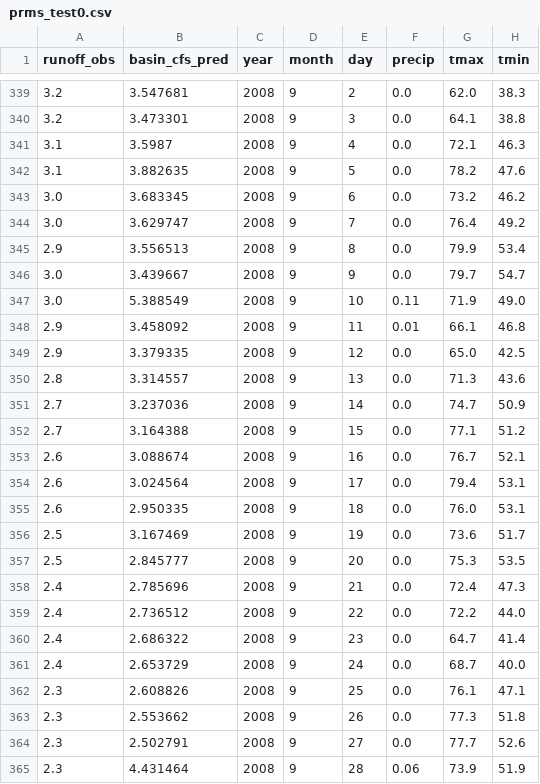
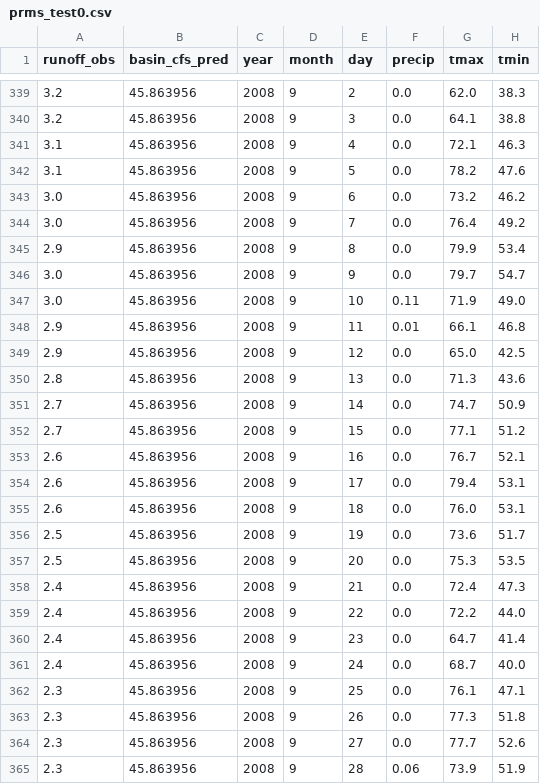
Before and after one commit to ruiwu1990/machine_learning_prms_accuracy, a CSV file: tmp_test_prms/sub_results/prms_test0.csv, drawn as a sheet; only a part is shown, gaps mark what is left out; the diff covers the shown part only.

```diff
--- a/tmp_test_prms/sub_results/prms_test0.csv
+++ b/tmp_test_prms/sub_results/prms_test0.csv
@@ -339,27 +339,27 @@ runoff_obs,basin_cfs_pred,year,month,day,precip,tmax,tmin
-3.2,3.547681,2008,9,2,0.0,62.0,38.3
-3.2,3.473301,2008,9,3,0.0,64.1,38.8
-3.1,3.5987,2008,9,4,0.0,72.1,46.3
-3.1,3.882635,2008,9,5,0.0,78.2,47.6
-3.0,3.683345,2008,9,6,0.0,73.2,46.2
-3.0,3.629747,2008,9,7,0.0,76.4,49.2
-2.9,3.556513,2008,9,8,0.0,79.9,53.4
-3.0,3.439667,2008,9,9,0.0,79.7,54.7
-3.0,5.388549,2008,9,10,0.11,71.9,49.0
-2.9,3.458092,2008,9,11,0.01,66.1,46.8
-2.9,3.379335,2008,9,12,0.0,65.0,42.5
-2.8,3.314557,2008,9,13,0.0,71.3,43.6
-2.7,3.237036,2008,9,14,0.0,74.7,50.9
-2.7,3.164388,2008,9,15,0.0,77.1,51.2
-2.6,3.088674,2008,9,16,0.0,76.7,52.1
-2.6,3.024564,2008,9,17,0.0,79.4,53.1
-2.6,2.950335,2008,9,18,0.0,76.0,53.1
-2.5,3.167469,2008,9,19,0.0,73.6,51.7
-2.5,2.845777,2008,9,20,0.0,75.3,53.5
-2.4,2.785696,2008,9,21,0.0,72.4,47.3
-2.4,2.736512,2008,9,22,0.0,72.2,44.0
-2.4,2.686322,2008,9,23,0.0,64.7,41.4
-2.4,2.653729,2008,9,24,0.0,68.7,40.0
-2.3,2.608826,2008,9,25,0.0,76.1,47.1
-2.3,2.553662,2008,9,26,0.0,77.3,51.8
-2.3,2.502791,2008,9,27,0.0,77.7,52.6
-2.3,4.431464,2008,9,28,0.06,73.9,51.9
+3.2,45.863956,2008,9,2,0.0,62.0,38.3
+3.2,45.863956,2008,9,3,0.0,64.1,38.8
+3.1,45.863956,2008,9,4,0.0,72.1,46.3
+3.1,45.863956,2008,9,5,0.0,78.2,47.6
+3.0,45.863956,2008,9,6,0.0,73.2,46.2
+3.0,45.863956,2008,9,7,0.0,76.4,49.2
+2.9,45.863956,2008,9,8,0.0,79.9,53.4
+3.0,45.863956,2008,9,9,0.0,79.7,54.7
+3.0,45.863956,2008,9,10,0.11,71.9,49.0
+2.9,45.863956,2008,9,11,0.01,66.1,46.8
+2.9,45.863956,2008,9,12,0.0,65.0,42.5
+2.8,45.863956,2008,9,13,0.0,71.3,43.6
+2.7,45.863956,2008,9,14,0.0,74.7,50.9
+2.7,45.863956,2008,9,15,0.0,77.1,51.2
+2.6,45.863956,2008,9,16,0.0,76.7,52.1
+2.6,45.863956,2008,9,17,0.0,79.4,53.1
+2.6,45.863956,2008,9,18,0.0,76.0,53.1
+2.5,45.863956,2008,9,19,0.0,73.6,51.7
+2.5,45.863956,2008,9,20,0.0,75.3,53.5
+2.4,45.863956,2008,9,21,0.0,72.4,47.3
+2.4,45.863956,2008,9,22,0.0,72.2,44.0
+2.4,45.863956,2008,9,23,0.0,64.7,41.4
+2.4,45.863956,2008,9,24,0.0,68.7,40.0
+2.3,45.863956,2008,9,25,0.0,76.1,47.1
+2.3,45.863956,2008,9,26,0.0,77.3,51.8
+2.3,45.863956,2008,9,27,0.0,77.7,52.6
+2.3,45.863956,2008,9,28,0.06,73.9,51.9
```
Also changed, not shown: 163 edited cells elsewhere in this file, tmp_test_prms/05_logsinh_improved_predict_vs_obs.csv, tmp_test_prms/smoothed_prms_input.csv, 25 other files.
